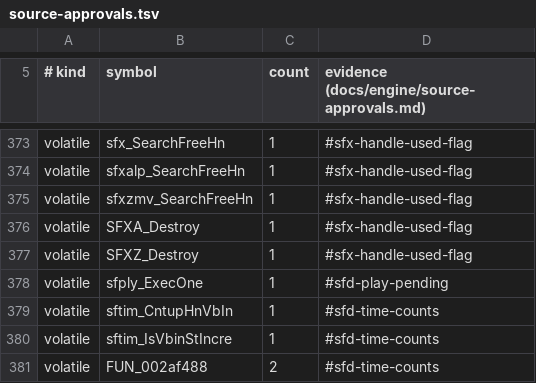
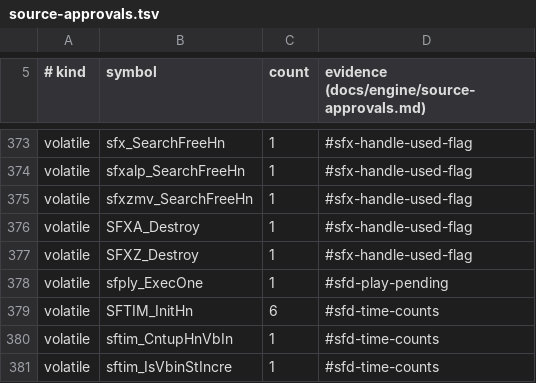
Before and after one commit to crashbashash/DW4_Decomp, a TSV file: config/source-approvals.tsv, drawn as a sheet; only a part is shown, gaps mark what is left out; the shorter side is filled out with more unchanged rows.

Commit message:
CRI Sofdec: match SFTIM_InitHn; cri_sndf starts at SNDF_Init
- SFTIM_InitHn follows RE4's sfd_tim.c order. Six volatile words under #sfd-time-counts: the five approved V-sync words plus +740 (clock_wrap), owner-approved 2026-11-17: SFD_SetExtClockFn writes it on the game thread (0x2aee78, 0x2aeec4, the reset re-call at 0x2ac2a4) and sftim_GetTimeExtClock reads it on the V-sync chain (0x2aebf8). No second build has the field (the 2002 SDK predates it); DW4 never installs an external clock, as for the approved +728/+732/+736; the neighbouring +744 (callback context) is not volatile.
- cri_sndf now starts at 0x280b98 (SNDF_Init, still in assembly: 12 words off; its build-string read is owner-approved for when it lands).
- Debt floor: type_conflicts +1 with reason (sfdply.c declares SFTIM_InitHn with its SfdPly * handle type, as it does the sibling init functions).

oracle-change: config/source-approvals.tsv (volatile SFTIM_InitHn 6 #sfd-time-counts), config/SLUS-20836/units.tsv (cri_sndf lo), unit-objects.json, extent-overrides.tsv, config/debt-baseline.json; verified by make check-fresh / link-fresh / typed-check / hygiene on tree f239fa2e50c9.

```diff
--- a/config/source-approvals.tsv
+++ b/config/source-approvals.tsv
@@ -378,2 +378,3 @@ volatile	SFXZ_Destroy	1	#sfx-handle-used-flag
 volatile	sfply_ExecOne	1	#sfd-play-pending
+volatile	SFTIM_InitHn	6	#sfd-time-counts
 volatile	sftim_CntupHnVbIn	1	#sfd-time-counts
```
Also changed, not shown: config/SLUS-20836/extent-overrides.tsv, config/SLUS-20836/units.tsv, 10 other files.
